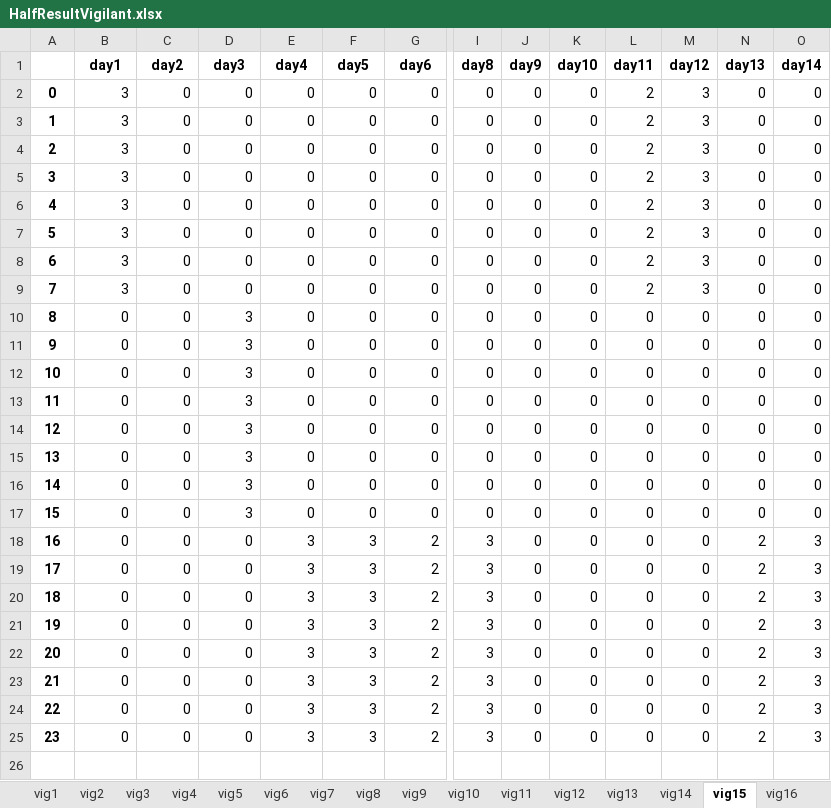
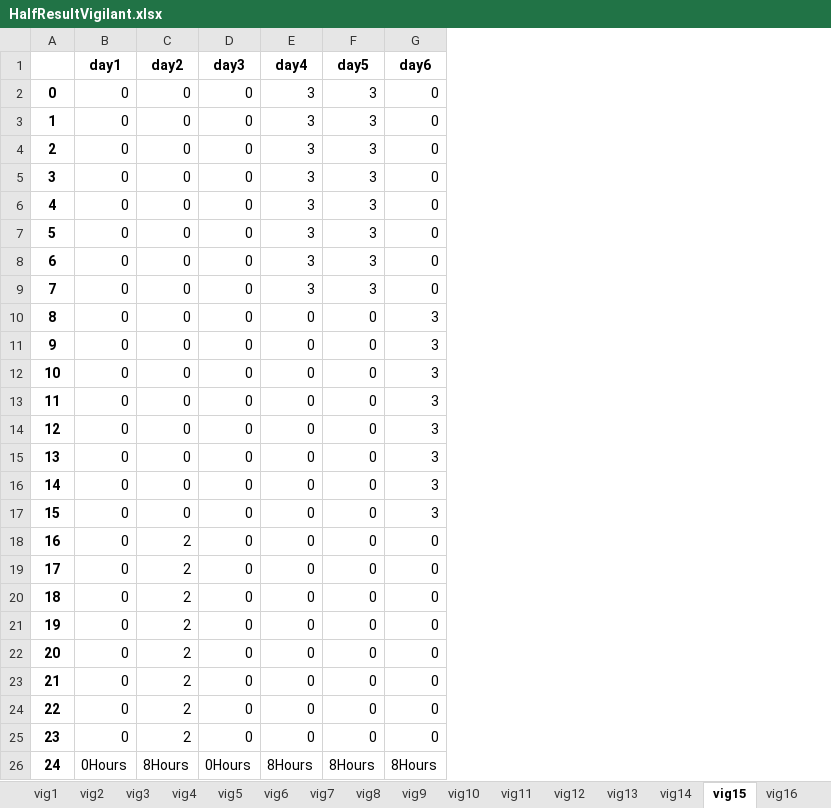
Before and after one commit to renejal/assignment-of-truns, an Excel workbook: Data/Results/HalfResultVigilant.xlsx, sheet vig15, drawn as a sheet; only a part is shown, gaps mark what is left out; values as stored, in another font and other column widths than the file's, no borders; removed rows and columns are numbered as before the commit, all else as after; rows hold the shown columns only; the diff covers the shown part only; the diff names each change by its address in the sheet, - before the commit and + after, or states it on an @@ line.

```diff
--- a/Data/Results/HalfResultVigilant.xlsx (sheet vig15)
+++ b/Data/Results/HalfResultVigilant.xlsx (sheet vig15)
-column I (day8), rows 2-25: 0 | 0 | 0 | 0 | 0 | 0 | 0 | 0 | 0 | 0 | 0 | 0 | 0 | 0 | 0 | 0 | 3 | 3 | 3 | 3 | 3 | 3 | 3 | 3
-column J (day9), rows 2-25: all 0
-column K (day10), rows 2-25: all 0
-column L (day11), rows 2-25: 2 | 2 | 2 | 2 | 2 | 2 | 2 | 2 | 0 | 0 | 0 | 0 | 0 | 0 | 0 | 0 | 0 | 0 | 0 | 0 | 0 | 0 | 0 | 0
-column M (day12), rows 2-25: 3 | 3 | 3 | 3 | 3 | 3 | 3 | 3 | 0 | 0 | 0 | 0 | 0 | 0 | 0 | 0 | 0 | 0 | 0 | 0 | 0 | 0 | 0 | 0
-column N (day13), rows 2-25: 0 | 0 | 0 | 0 | 0 | 0 | 0 | 0 | 0 | 0 | 0 | 0 | 0 | 0 | 0 | 0 | 2 | 2 | 2 | 2 | 2 | 2 | 2 | 2
-column O (day14), rows 2-25: 0 | 0 | 0 | 0 | 0 | 0 | 0 | 0 | 0 | 0 | 0 | 0 | 0 | 0 | 0 | 0 | 3 | 3 | 3 | 3 | 3 | 3 | 3 | 3
-B2:B9 (day1): 3
+B2:B9 (day1): 0
-E2:E9 (day4): 0
+E2:E9 (day4): 3
-F2:F9 (day5): 0
+F2:F9 (day5): 3
-D10:D17 (day3): 3
+D10:D17 (day3): 0
-G10:G17 (day6): 0
+G10:G17 (day6): 3
-C18:C25 (day2): 0
+C18:C25 (day2): 2
-E18:E25 (day4): 3
+E18:E25 (day4): 0
-F18:F25 (day5): 3
+F18:F25 (day5): 0
-G18:G25 (day6): 2
+G18:G25 (day6): 0
+row 26: 24 | 0Hours | 8Hours | 0Hours | 8Hours | 8Hours | 8Hours
```
Also changed, not shown: 14 removed columns elsewhere in this sheet, sheet vig6, sheet vig22, sheet vig27, sheet vig2, sheet vig11, sheet vig17, 23 more sheets, Data/Results/FinalResultSite.xlsx, Data/Results/FinalResultVigilant.xlsx, 7 other files.
